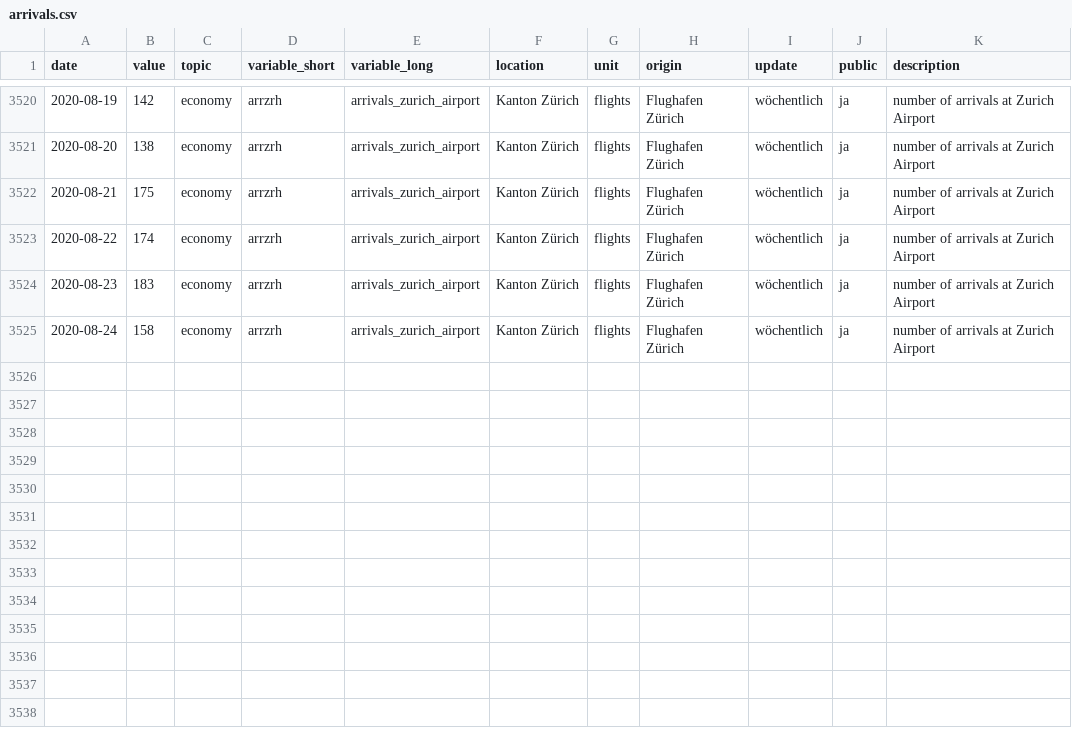
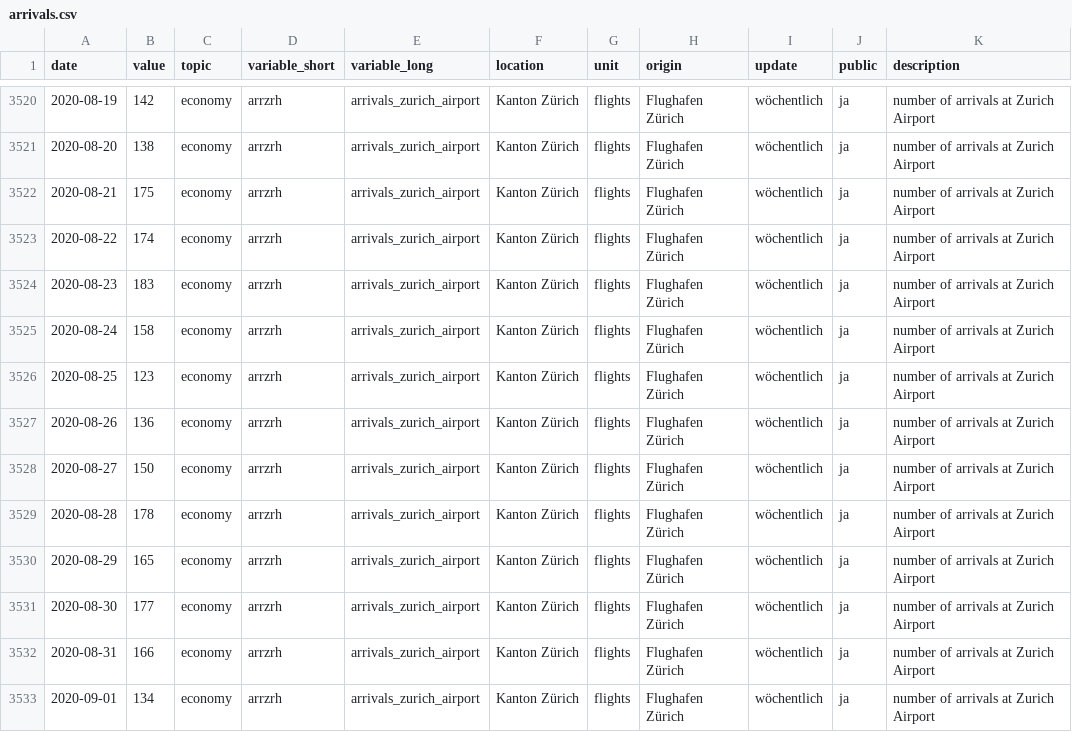
Before and after one commit to statistikZH/covid19monitoring_economy_FlightTraffic, a CSV file: old/arrivals.csv, drawn as a sheet; only a part is shown, gaps mark what is left out.

```diff
--- a/old/arrivals.csv
+++ b/old/arrivals.csv
@@ -3525 +3525,9 @@
 2020-08-24,158,"economy","arrzrh","arrivals_zurich_airport","Kanton Zürich","flights","Flughafen Zürich","wöchentlich","ja","number of arrivals at Zurich Airport"
+2020-08-25,123,"economy","arrzrh","arrivals_zurich_airport","Kanton Zürich","flights","Flughafen Zürich","wöchentlich","ja","number of arrivals at Zurich Airport"
+2020-08-26,136,"economy","arrzrh","arrivals_zurich_airport","Kanton Zürich","flights","Flughafen Zürich","wöchentlich","ja","number of arrivals at Zurich Airport"
+2020-08-27,150,"economy","arrzrh","arrivals_zurich_airport","Kanton Zürich","flights","Flughafen Zürich","wöchentlich","ja","number of arrivals at Zurich Airport"
+2020-08-28,178,"economy","arrzrh","arrivals_zurich_airport","Kanton Zürich","flights","Flughafen Zürich","wöchentlich","ja","number of arrivals at Zurich Airport"
+2020-08-29,165,"economy","arrzrh","arrivals_zurich_airport","Kanton Zürich","flights","Flughafen Zürich","wöchentlich","ja","number of arrivals at Zurich Airport"
+2020-08-30,177,"economy","arrzrh","arrivals_zurich_airport","Kanton Zürich","flights","Flughafen Zürich","wöchentlich","ja","number of arrivals at Zurich Airport"
+2020-08-31,166,"economy","arrzrh","arrivals_zurich_airport","Kanton Zürich","flights","Flughafen Zürich","wöchentlich","ja","number of arrivals at Zurich Airport"
+2020-09-01,134,"economy","arrzrh","arrivals_zurich_airport","Kanton Zürich","flights","Flughafen Zürich","wöchentlich","ja","number of arrivals at Zurich Airport"
```
Also changed, not shown: Economy_FlightTraffic.csv, old/departures.csv.
